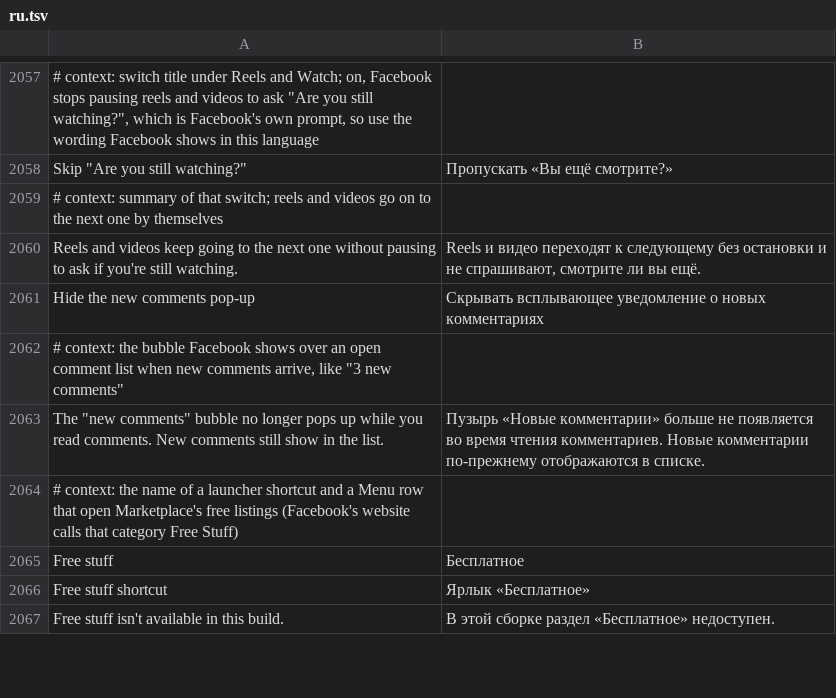
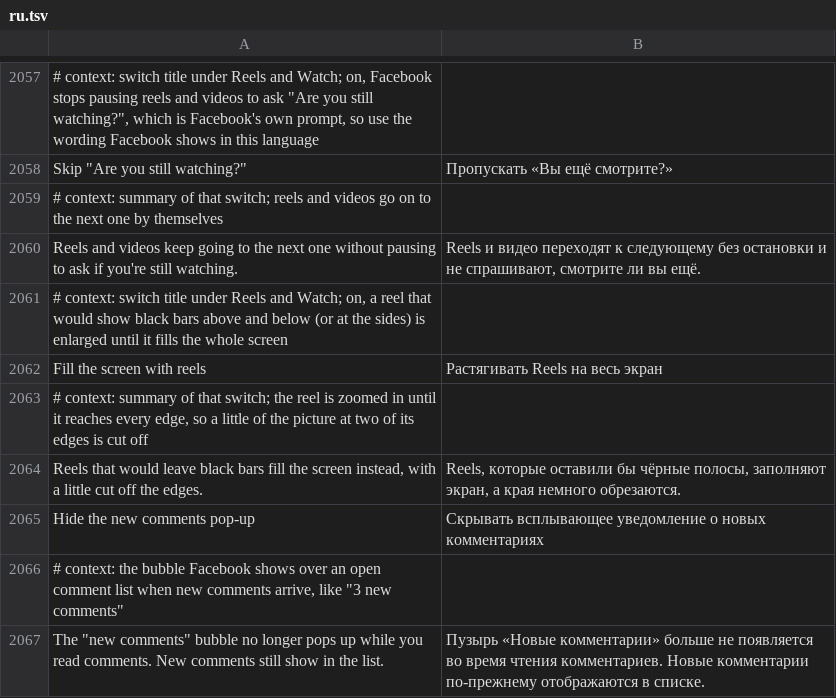
Before and after one commit to SysAdminDoc/HushFacebook, a TSV file: extensions/shared/library/src/main/l10n/ru.tsv, drawn as a sheet; only a part is shown, gaps mark what is left out; the shorter side is filled out with more unchanged rows.

Commit message:
feat(reels): add a switch that fills the screen with reels
On a phone taller than 16:9, Facebook fits a 9:16 reel inside the
screen and leaves black bars above and below it. Fill the screen with
reels, under Reels and Watch, asks Facebook's player sizing to fill the
container instead, cutting a little off the reel's sides.

Only a portrait video in a portrait container about the screen's size
fills, and only when a quarter of the picture or less would be cut, so
feed videos, landscape videos and square or 4:5 posts keep their whole
picture. Facebook's own fill and keep-size modes are left alone. Off by
default.

Refs #453

```diff
--- a/extensions/shared/library/src/main/l10n/ru.tsv
+++ b/extensions/shared/library/src/main/l10n/ru.tsv
@@ -2060,2 +2060,6 @@ Skip "Are you still watching?"	Пропускать «Вы ещё смотрит
 Reels and videos keep going to the next one without pausing to ask if you're still watching.	Reels и видео переходят к следующему без остановки и не спрашивают, смотрите ли вы ещё.
+# context: switch title under Reels and Watch; on, a reel that would show black bars above and below (or at the sides) is enlarged until it fills the whole screen
+Fill the screen with reels	Растягивать Reels на весь экран
+# context: summary of that switch; the reel is zoomed in until it reaches every edge, so a little of the picture at two of its edges is cut off
+Reels that would leave black bars fill the screen instead, with a little cut off the edges.	Reels, которые оставили бы чёрные полосы, заполняют экран, а края немного обрезаются.
 Hide the new comments pop-up	Скрывать всплывающее уведомление о новых комментариях
```
Also changed, not shown: extensions/shared/library/src/main/l10n/de.tsv, extensions/shared/library/src/main/l10n/es.tsv, 32 other files.
